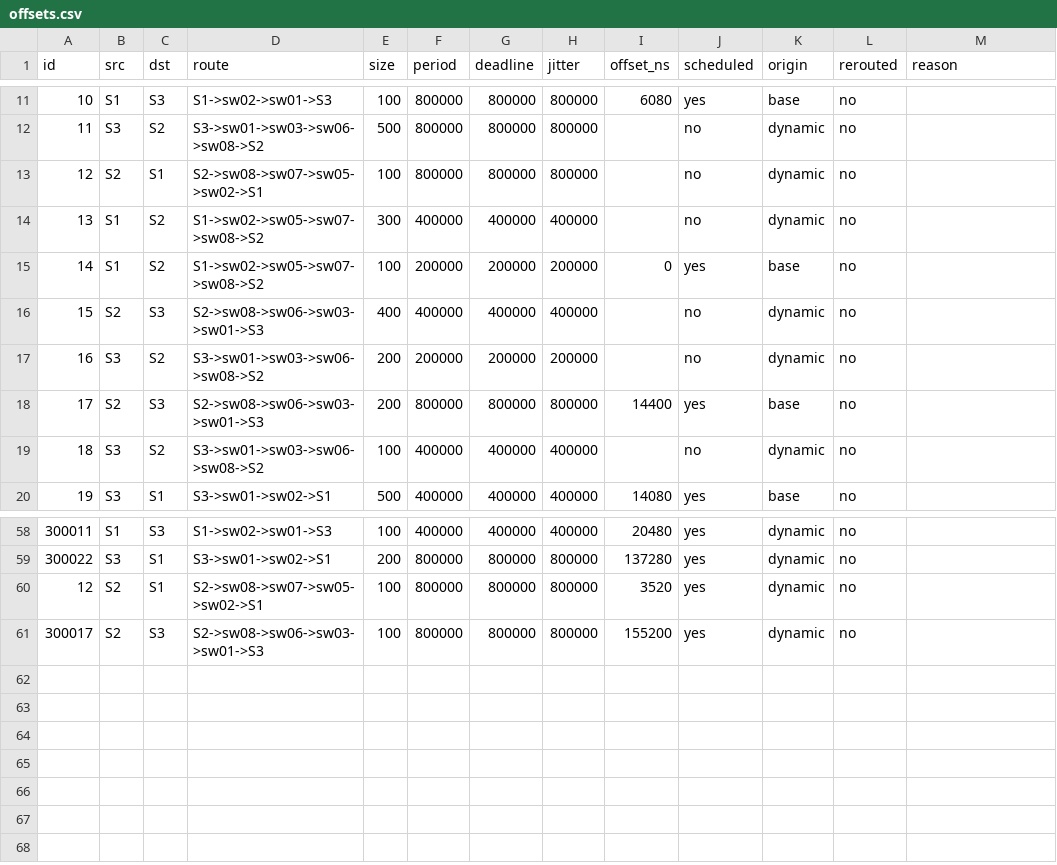
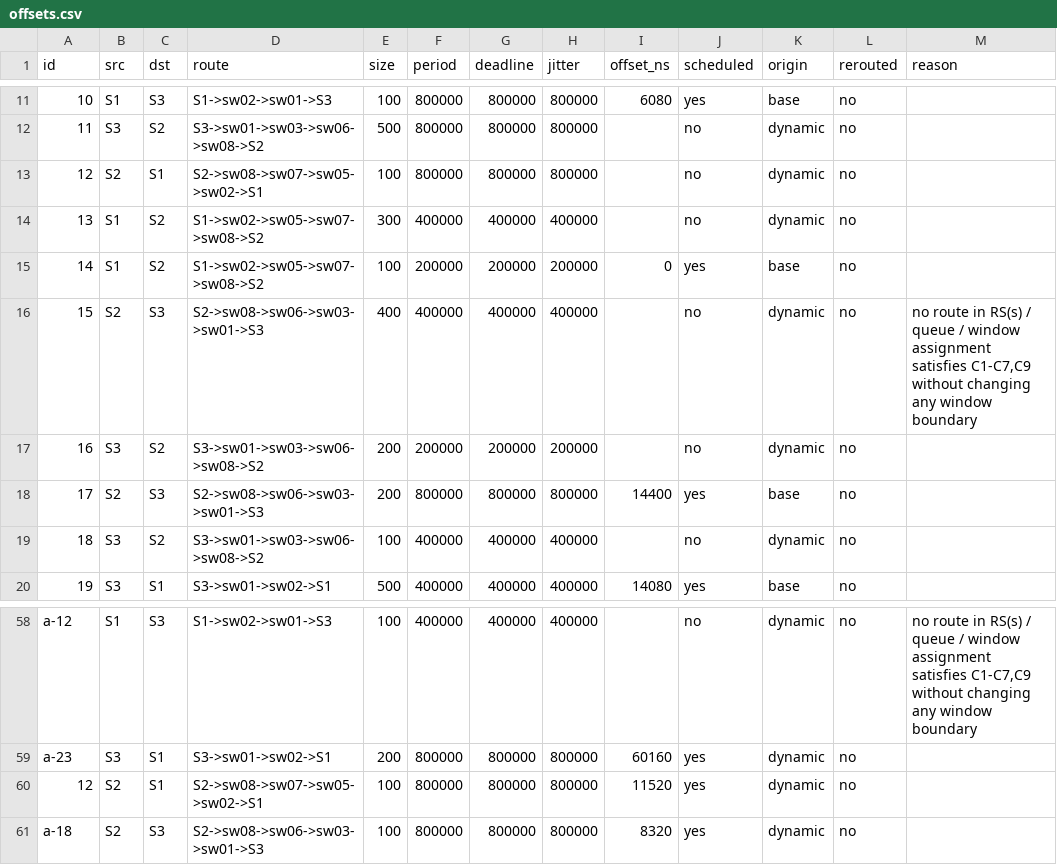
Before and after one commit to rayhanul/Configure-TSN, a CSV file: GCL_Schedules/prob3-rl-c9-on/1-rl-c9on-matrix/offsets.csv, drawn as a sheet; only a part is shown, gaps mark what is left out; the diff covers the shown part only.

```diff
--- a/GCL_Schedules/prob3-rl-c9-on/1-rl-c9on-matrix/offsets.csv
+++ b/GCL_Schedules/prob3-rl-c9-on/1-rl-c9on-matrix/offsets.csv
@@ -15,3 +15,3 @@ id,src,dst,route,size,period,deadline,jitter,offset_ns,scheduled,origin,rerouted
 14,S1,S2,S1->sw02->sw05->sw07->sw08->S2,100,200000,200000,200000,0,yes,base,no,
-15,S2,S3,S2->sw08->sw06->sw03->sw01->S3,400,400000,400000,400000,,no,dynamic,no,
+15,S2,S3,S2->sw08->sw06->sw03->sw01->S3,400,400000,400000,400000,,no,dynamic,no,"no route in RS(s) / queue / window assignment satisfies C1-C7,C9 without changing any window boundary"
 16,S3,S2,S3->sw01->sw03->sw06->sw08->S2,200,200000,200000,200000,,no,dynamic,no,
@@ -58,4 +58,4 @@ id,src,dst,route,size,period,deadline,jitter,offset_ns,scheduled,origin,rerouted
-300011,S1,S3,S1->sw02->sw01->S3,100,400000,400000,400000,20480,yes,dynamic,no,
-300022,S3,S1,S3->sw01->sw02->S1,200,800000,800000,800000,137280,yes,dynamic,no,
-12,S2,S1,S2->sw08->sw07->sw05->sw02->S1,100,800000,800000,800000,3520,yes,dynamic,no,
-300017,S2,S3,S2->sw08->sw06->sw03->sw01->S3,100,800000,800000,800000,155200,yes,dynamic,no,
+a-12,S1,S3,S1->sw02->sw01->S3,100,400000,400000,400000,,no,dynamic,no,"no route in RS(s) / queue / window assignment satisfies C1-C7,C9 without changing any window boundary"
+a-23,S3,S1,S3->sw01->sw02->S1,200,800000,800000,800000,60160,yes,dynamic,no,
+12,S2,S1,S2->sw08->sw07->sw05->sw02->S1,100,800000,800000,800000,11520,yes,dynamic,no,
+a-18,S2,S3,S2->sw08->sw06->sw03->sw01->S3,100,800000,800000,800000,8320,yes,dynamic,no,
```
Also changed, not shown: 64 edited cells elsewhere in this file, 10 other files.
